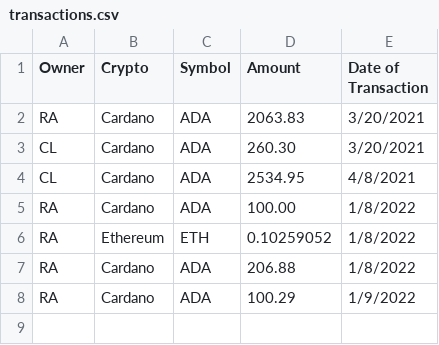
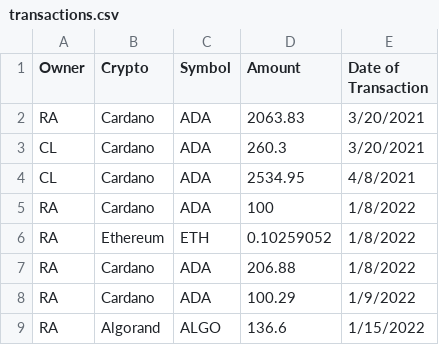
Before and after one commit to irthompson01/Crypto-Portfolio, a CSV file: transactions.csv, drawn as a sheet.

```diff
--- a/transactions.csv
+++ b/transactions.csv
@@ -2,5 +2,5 @@
 RA,Cardano,ADA,2063.83,3/20/2021
-CL,Cardano,ADA,260.30,3/20/2021
+CL,Cardano,ADA,260.3,3/20/2021
 CL,Cardano,ADA,2534.95,4/8/2021
-RA,Cardano,ADA,100.00,1/8/2022
+RA,Cardano,ADA,100,1/8/2022
 RA,Ethereum,ETH,0.10259052 ,1/8/2022
@@ -8 +8,2 @@ RA,Cardano,ADA,206.88,1/8/2022
 RA,Cardano,ADA,100.29,1/9/2022
+RA,Algorand,ALGO,136.6,1/15/2022
```
Also changed, not shown: 1 other file.
